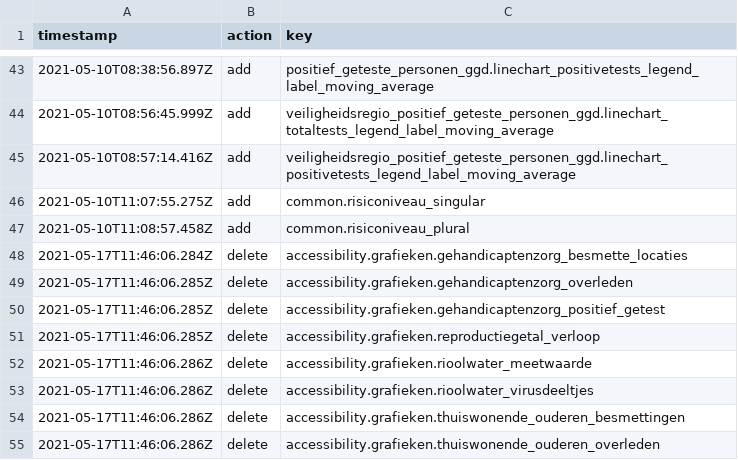
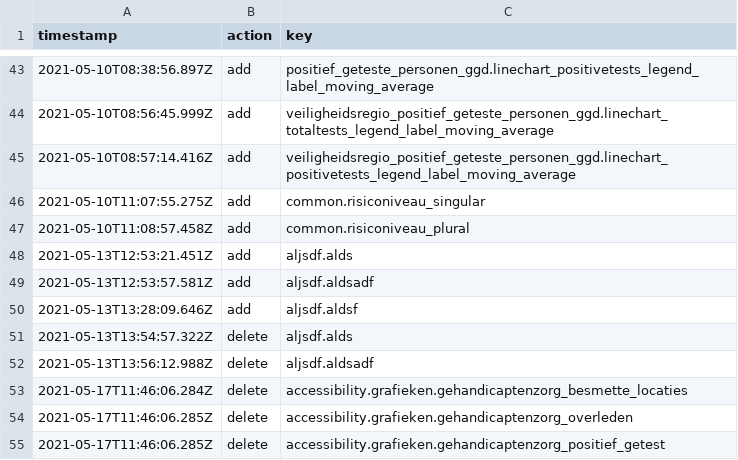
Before and after one commit to jorrikklijnsma/nl-covid19-data-dashboard, a CSV file: packages/cms/src/lokalize/key-mutations.csv, drawn as a sheet; only a part is shown, gaps mark what is left out; the shorter side is filled out with more unchanged rows; the diff names each change by its address in the sheet, - before the commit and + after, or states it on an @@ line.

Commit message:
Improve lokalize cli flow (#2839)
* Minor updates

* Simplify and improve text-add

* Add comment on regexp

* Remove comment about caching

* Add mutation

* Simplify the delete-text logic

* Call export after deletions

* Add on state handler to delete-text

* Clean up

* Use break instead of exit

* Update comment

* Run export scripts when aborting if needed

* Improve regexp

* Update packages/cms/src/lokalize/add-text.ts

Co-authored-by: K <73584448+VWSCoronaDashboard10@users.noreply.github.com>

* Update regexp link

Co-authored-by: K <73584448+VWSCoronaDashboard10@users.noreply.github.com>

```diff
--- a/packages/cms/src/lokalize/key-mutations.csv
+++ b/packages/cms/src/lokalize/key-mutations.csv
+row 48: 2021-05-13T12:53:21.451Z | add | aljsdf.alds
+row 49: 2021-05-13T12:53:57.581Z | add | aljsdf.aldsadf
+row 50: 2021-05-13T13:28:09.646Z | add | aljsdf.aldsf
+row 51: 2021-05-13T13:54:57.322Z | delete | aljsdf.alds
+row 52: 2021-05-13T13:56:12.988Z | delete | aljsdf.aldsadf
```
Also changed, not shown: 10 other files.
